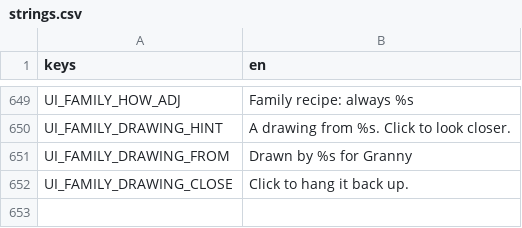
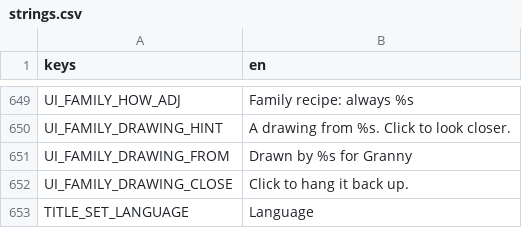
Before and after one commit to izzetemredemir/autumn-preserves, a CSV file: game/i18n/strings.csv, drawn as a sheet; only a part is shown, gaps mark what is left out; the diff names each change by its address in the sheet, - before the commit and + after, or states it on an @@ line.

Commit message:
feat: Turkish language option, with Turkish procedural names

```diff
--- a/game/i18n/strings.csv
+++ b/game/i18n/strings.csv
+row 653: TITLE_SET_LANGUAGE | Language
```
Also changed, not shown: 24 other files.
